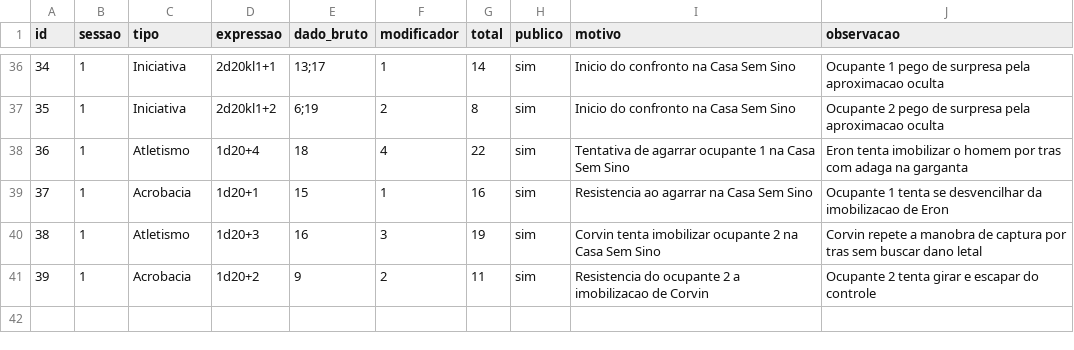
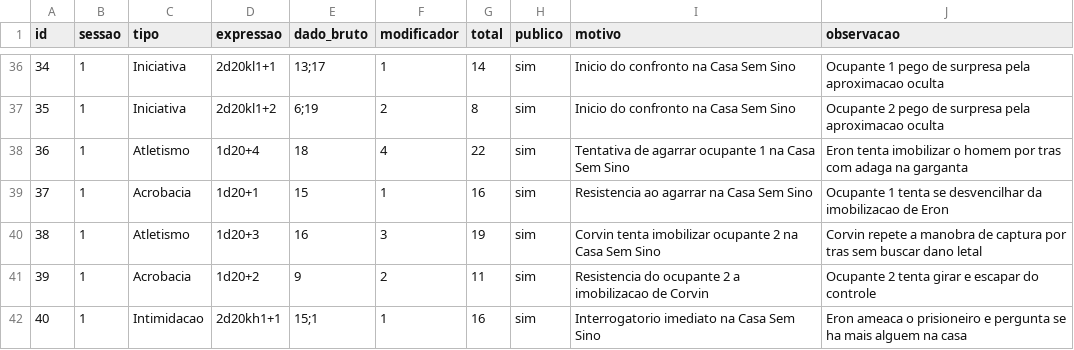
Before and after one commit to lucasonofresantos-ux/dnd-campanha, a CSV file: dice/ROLL_LOG.csv, drawn as a sheet; only a part is shown, gaps mark what is left out.

Commit message:
Registra intimidação na Casa Sem Sino

```diff
--- a/dice/ROLL_LOG.csv
+++ b/dice/ROLL_LOG.csv
@@ -41 +41,2 @@ id,sessao,tipo,expressao,dado_bruto,modificador,total,publico,motivo,observacao
 39,1,Acrobacia,"1d20+2","9",2,11,sim,"Resistencia do ocupante 2 a imobilizacao de Corvin","Ocupante 2 tenta girar e escapar do controle"
+40,1,Intimidacao,"2d20kh1+1","15;1",1,16,sim,"Interrogatorio imediato na Casa Sem Sino","Eron ameaca o prisioneiro e pergunta se ha mais alguem na casa"
```
